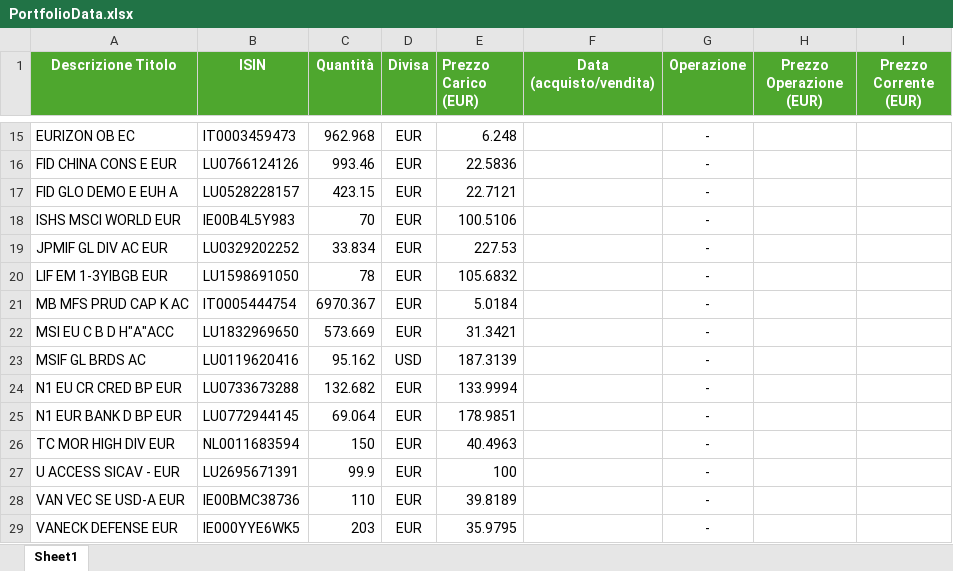
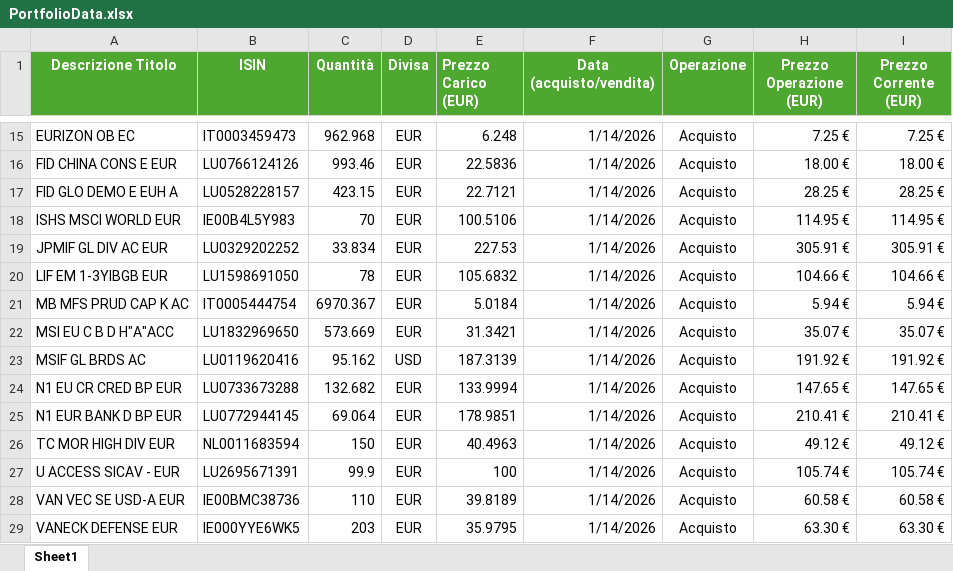
Before and after one commit to perix/PerixMonitor, an Excel workbook: 0. Requirements/PortfolioData.xlsx, sheet Sheet1, drawn as a sheet; only a part is shown, gaps mark what is left out; values as stored, in another font and other column widths than the file's, no borders; the diff covers the shown part only; the diff names each change by its address in the sheet, - before the commit and + after, or states it on an @@ line.

```diff
--- a/0. Requirements/PortfolioData.xlsx (sheet Sheet1)
+++ b/0. Requirements/PortfolioData.xlsx (sheet Sheet1)
-F15:F29 (Data (acquisto/vendita)): (empty)
+F15:F29 (Data (acquisto/vendita)): 1/14/2026
-G15:G29 (Operazione): -
+G15:G29 (Operazione): Acquisto
-H15 (Prezzo Operazione (EUR)): (empty)
+H15 (Prezzo Operazione (EUR)): 7.25 €
-I15 (Prezzo Corrente (EUR)): (empty)
+I15 (Prezzo Corrente (EUR)): 7.25 €
-H16 (Prezzo Operazione (EUR)): (empty)
+H16 (Prezzo Operazione (EUR)): 18.00 €
-I16 (Prezzo Corrente (EUR)): (empty)
+I16 (Prezzo Corrente (EUR)): 18.00 €
-H17 (Prezzo Operazione (EUR)): (empty)
+H17 (Prezzo Operazione (EUR)): 28.25 €
-I17 (Prezzo Corrente (EUR)): (empty)
+I17 (Prezzo Corrente (EUR)): 28.25 €
-H18 (Prezzo Operazione (EUR)): (empty)
+H18 (Prezzo Operazione (EUR)): 114.95 €
-I18 (Prezzo Corrente (EUR)): (empty)
+I18 (Prezzo Corrente (EUR)): 114.95 €
-H19 (Prezzo Operazione (EUR)): (empty)
+H19 (Prezzo Operazione (EUR)): 305.91 €
-I19 (Prezzo Corrente (EUR)): (empty)
+I19 (Prezzo Corrente (EUR)): 305.91 €
-H20 (Prezzo Operazione (EUR)): (empty)
+H20 (Prezzo Operazione (EUR)): 104.66 €
-I20 (Prezzo Corrente (EUR)): (empty)
+I20 (Prezzo Corrente (EUR)): 104.66 €
-H21 (Prezzo Operazione (EUR)): (empty)
+H21 (Prezzo Operazione (EUR)): 5.94 €
-I21 (Prezzo Corrente (EUR)): (empty)
+I21 (Prezzo Corrente (EUR)): 5.94 €
-H22 (Prezzo Operazione (EUR)): (empty)
+H22 (Prezzo Operazione (EUR)): 35.07 €
-I22 (Prezzo Corrente (EUR)): (empty)
+I22 (Prezzo Corrente (EUR)): 35.07 €
-H23 (Prezzo Operazione (EUR)): (empty)
+H23 (Prezzo Operazione (EUR)): 191.92 €
-I23 (Prezzo Corrente (EUR)): (empty)
+I23 (Prezzo Corrente (EUR)): 191.92 €
-H24 (Prezzo Operazione (EUR)): (empty)
+H24 (Prezzo Operazione (EUR)): 147.65 €
-I24 (Prezzo Corrente (EUR)): (empty)
+I24 (Prezzo Corrente (EUR)): 147.65 €
-H25 (Prezzo Operazione (EUR)): (empty)
+H25 (Prezzo Operazione (EUR)): 210.41 €
-I25 (Prezzo Corrente (EUR)): (empty)
+I25 (Prezzo Corrente (EUR)): 210.41 €
-H26 (Prezzo Operazione (EUR)): (empty)
+H26 (Prezzo Operazione (EUR)): 49.12 €
-I26 (Prezzo Corrente (EUR)): (empty)
+I26 (Prezzo Corrente (EUR)): 49.12 €
-H27 (Prezzo Operazione (EUR)): (empty)
+H27 (Prezzo Operazione (EUR)): 105.74 €
-I27 (Prezzo Corrente (EUR)): (empty)
+I27 (Prezzo Corrente (EUR)): 105.74 €
-H28 (Prezzo Operazione (EUR)): (empty)
+H28 (Prezzo Operazione (EUR)): 60.58 €
-I28 (Prezzo Corrente (EUR)): (empty)
+I28 (Prezzo Corrente (EUR)): 60.58 €
-H29 (Prezzo Operazione (EUR)): (empty)
+H29 (Prezzo Operazione (EUR)): 63.30 €
-I29 (Prezzo Corrente (EUR)): (empty)
+I29 (Prezzo Corrente (EUR)): 63.30 €
```
Also changed, not shown: 57 edited cells elsewhere in this sheet, 55 other files.
